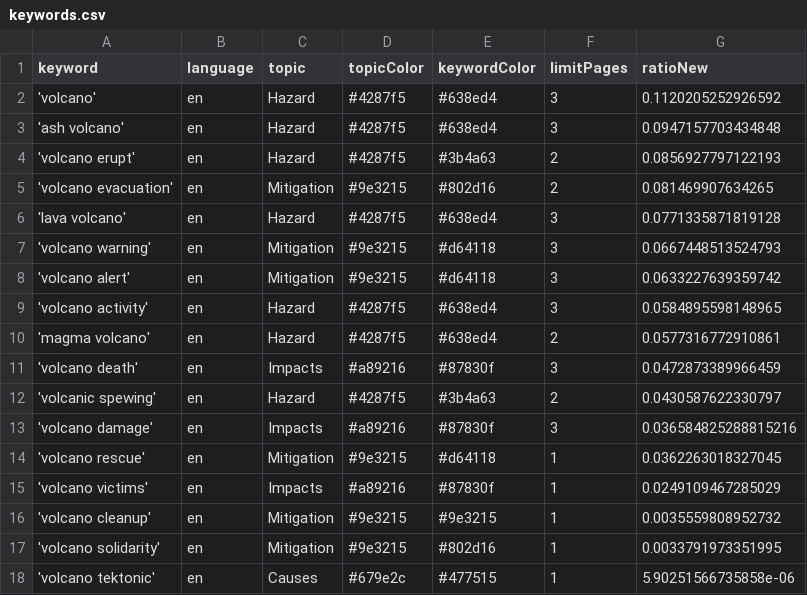
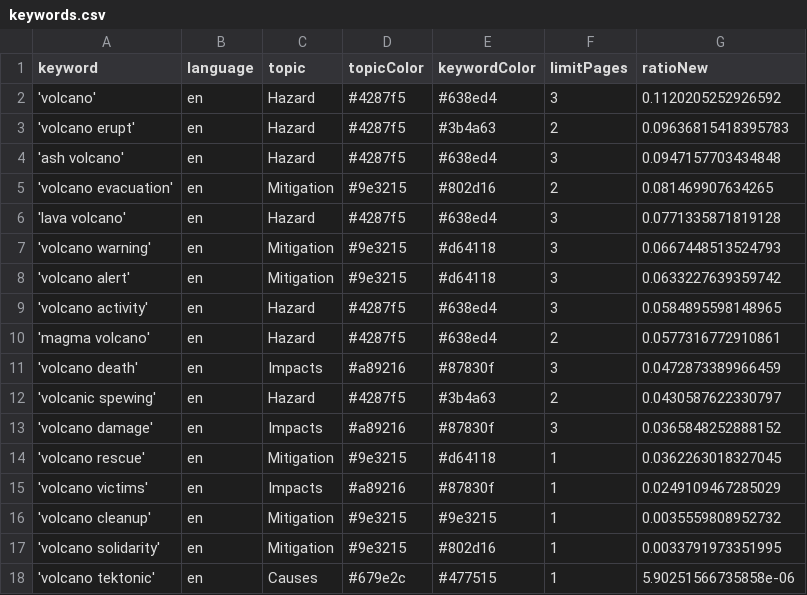
Before and after one commit to paulski99-news/volcanoIsComing, a CSV file: keywords.csv, drawn as a sheet.

```diff
--- a/keywords.csv
+++ b/keywords.csv
@@ -2,4 +2,4 @@ keyword,language,topic,topicColor,keywordColor,limitPages,ratioNew
 'volcano',en,Hazard,#4287f5,#638ed4,3,0.1120205252926592
+'volcano erupt',en,Hazard,#4287f5,#3b4a63,2,0.09636815418395783
 'ash volcano',en,Hazard,#4287f5,#638ed4,3,0.0947157703434848
-'volcano erupt',en,Hazard,#4287f5,#3b4a63,2,0.0856927797122193
 'volcano evacuation',en,Mitigation,#9e3215,#802d16,2,0.081469907634265
@@ -12,3 +12,3 @@ keyword,language,topic,topicColor,keywordColor,limitPages,ratioNew
 'volcanic spewing',en,Hazard,#4287f5,#3b4a63,2,0.0430587622330797
-'volcano damage',en,Impacts,#a89216,#87830f,3,0.036584825288815216
+'volcano damage',en,Impacts,#a89216,#87830f,3,0.0365848252888152
 'volcano rescue',en,Mitigation,#9e3215,#d64118,1,0.0362263018327045
```
Also changed, not shown: csv/news_2025_08.csv.
